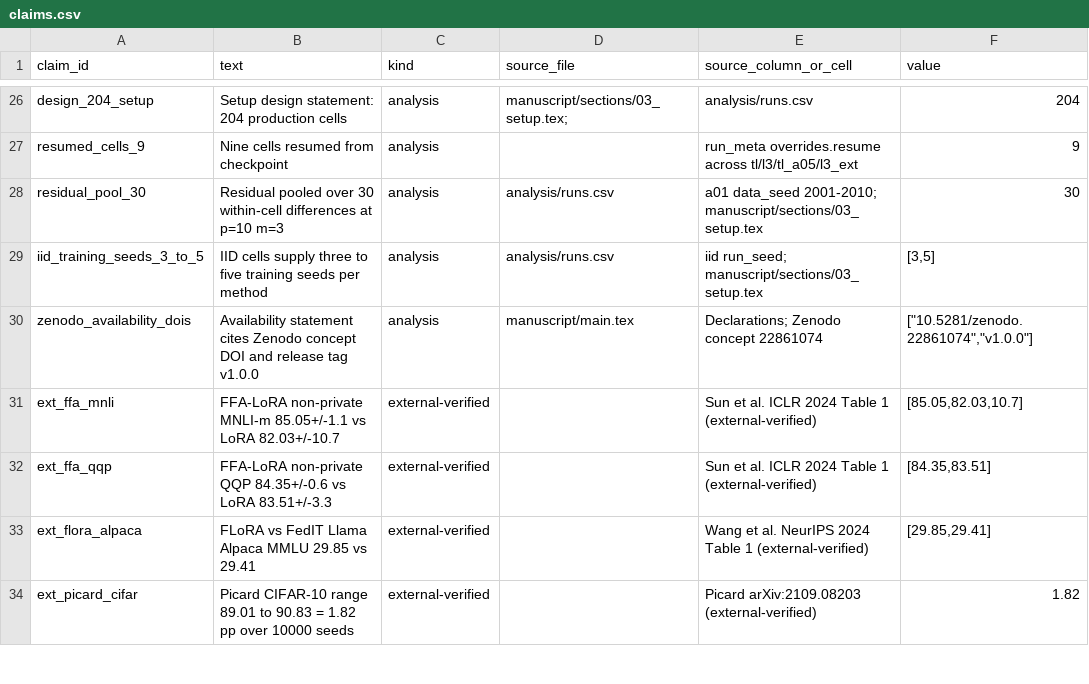
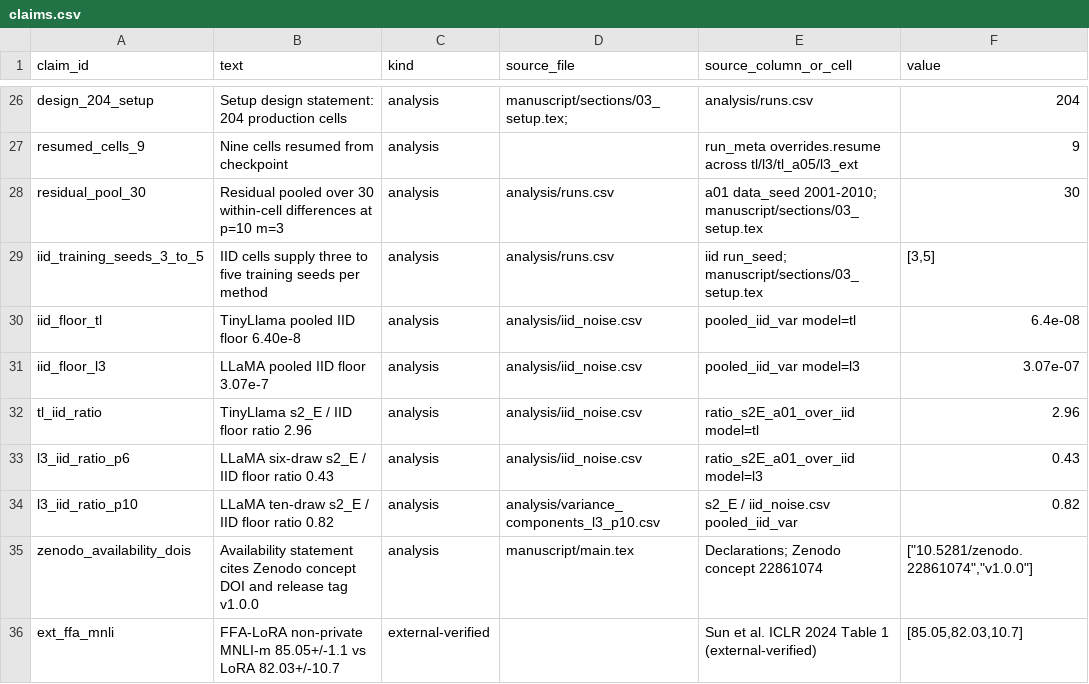
Before and after one commit to jerryadamsfranklin/fedlora-partition-variance, a CSV file: analysis/claims.csv, drawn as a sheet; only a part is shown, gaps mark what is left out; the shorter side is filled out with more unchanged rows.

Commit message:
P3: report both LLaMA IID-floor ratios and register the floor claims
State that 0.43 uses the six-draw residual per I2 while the ten-draw residual
gives 0.82, so a reader of the primary p=10 fit can reproduce the comparison.

```diff
--- a/analysis/claims.csv
+++ b/analysis/claims.csv
@@ -29,2 +29,7 @@ residual_pool_30,Residual pooled over 30 within-cell differences at p=10 m=3,ana
 iid_training_seeds_3_to_5,IID cells supply three to five training seeds per method,analysis,analysis/runs.csv,iid run_seed; manuscript/sections/03_setup.tex,"[3,5]"
+iid_floor_tl,TinyLlama pooled IID floor 6.40e-8,analysis,analysis/iid_noise.csv,pooled_iid_var model=tl,6.4e-08
+iid_floor_l3,LLaMA pooled IID floor 3.07e-7,analysis,analysis/iid_noise.csv,pooled_iid_var model=l3,3.07e-07
+tl_iid_ratio,TinyLlama s2_E / IID floor ratio 2.96,analysis,analysis/iid_noise.csv,ratio_s2E_a01_over_iid model=tl,2.96
+l3_iid_ratio_p6,LLaMA six-draw s2_E / IID floor ratio 0.43,analysis,analysis/iid_noise.csv,ratio_s2E_a01_over_iid model=l3,0.43
+l3_iid_ratio_p10,LLaMA ten-draw s2_E / IID floor ratio 0.82,analysis,analysis/variance_components_l3_p10.csv,s2_E / iid_noise.csv pooled_iid_var,0.82
 zenodo_availability_dois,Availability statement cites Zenodo concept DOI and release tag v1.0.0,analysis,manuscript/main.tex,Declarations; Zenodo concept 22861074,"[""10.5281/zenodo.22861074"",""v1.0.0""]"
```
Also changed, not shown: 5 other files.
